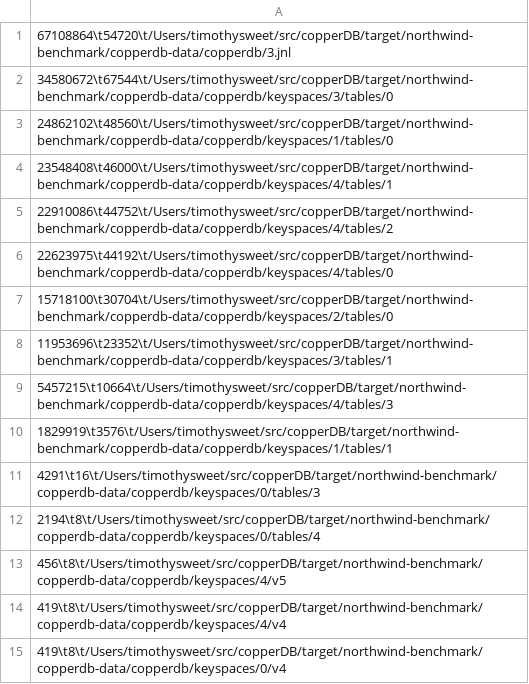
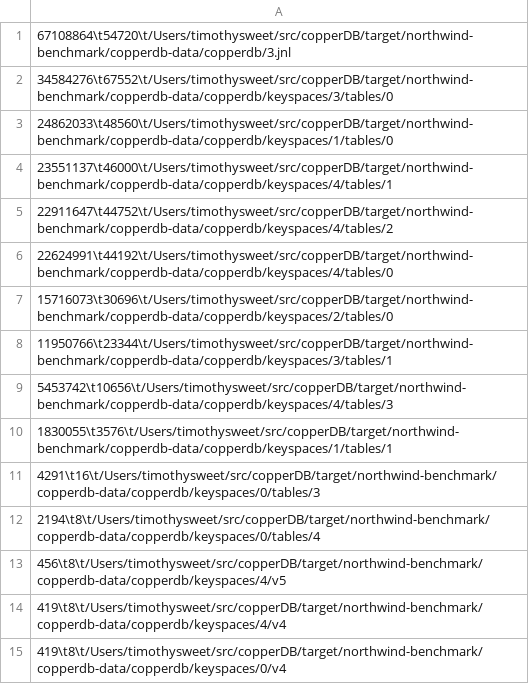
Before and after one commit to orneryd/copperDB, a TSV file: docs/performance/results/copperdb.files.tsv, drawn as a sheet; only a part is shown.

Commit message:
perf: nornic parity on the northwind benchmark

```diff
--- a/docs/performance/results/copperdb.files.tsv
+++ b/docs/performance/results/copperdb.files.tsv
@@ -1,11 +1,11 @@
 67108864\t54720\t/Users/timothysweet/src/copperDB/target/northwind-benchmark/copperdb-data/copperdb/3.jnl
-34580672\t67544\t/Users/timothysweet/src/copperDB/target/northwind-benchmark/copperdb-data/copperdb/keyspaces/3/tables/0
-24862102\t48560\t/Users/timothysweet/src/copperDB/target/northwind-benchmark/copperdb-data/copperdb/keyspaces/1/tables/0
-23548408\t46000\t/Users/timothysweet/src/copperDB/target/northwind-benchmark/copperdb-data/copperdb/keyspaces/4/tables/1
-22910086\t44752\t/Users/timothysweet/src/copperDB/target/northwind-benchmark/copperdb-data/copperdb/keyspaces/4/tables/2
-22623975\t44192\t/Users/timothysweet/src/copperDB/target/northwind-benchmark/copperdb-data/copperdb/keyspaces/4/tables/0
-15718100\t30704\t/Users/timothysweet/src/copperDB/target/northwind-benchmark/copperdb-data/copperdb/keyspaces/2/tables/0
-11953696\t23352\t/Users/timothysweet/src/copperDB/target/northwind-benchmark/copperdb-data/copperdb/keyspaces/3/tables/1
-5457215\t10664\t/Users/timothysweet/src/copperDB/target/northwind-benchmark/copperdb-data/copperdb/keyspaces/4/tables/3
-1829919\t3576\t/Users/timothysweet/src/copperDB/target/northwind-benchmark/copperdb-data/copperdb/keyspaces/1/tables/1
+34584276\t67552\t/Users/timothysweet/src/copperDB/target/northwind-benchmark/copperdb-data/copperdb/keyspaces/3/tables/0
+24862033\t48560\t/Users/timothysweet/src/copperDB/target/northwind-benchmark/copperdb-data/copperdb/keyspaces/1/tables/0
+23551137\t46000\t/Users/timothysweet/src/copperDB/target/northwind-benchmark/copperdb-data/copperdb/keyspaces/4/tables/1
+22911647\t44752\t/Users/timothysweet/src/copperDB/target/northwind-benchmark/copperdb-data/copperdb/keyspaces/4/tables/2
+22624991\t44192\t/Users/timothysweet/src/copperDB/target/northwind-benchmark/copperdb-data/copperdb/keyspaces/4/tables/0
+15716073\t30696\t/Users/timothysweet/src/copperDB/target/northwind-benchmark/copperdb-data/copperdb/keyspaces/2/tables/0
+11950766\t23344\t/Users/timothysweet/src/copperDB/target/northwind-benchmark/copperdb-data/copperdb/keyspaces/3/tables/1
+5453742\t10656\t/Users/timothysweet/src/copperDB/target/northwind-benchmark/copperdb-data/copperdb/keyspaces/4/tables/3
+1830055\t3576\t/Users/timothysweet/src/copperDB/target/northwind-benchmark/copperdb-data/copperdb/keyspaces/1/tables/1
 4291\t16\t/Users/timothysweet/src/copperDB/target/northwind-benchmark/copperdb-data/copperdb/keyspaces/0/tables/3
```
Also changed, not shown: docs/performance/results/nornicdb.files.tsv, 19 other files.
